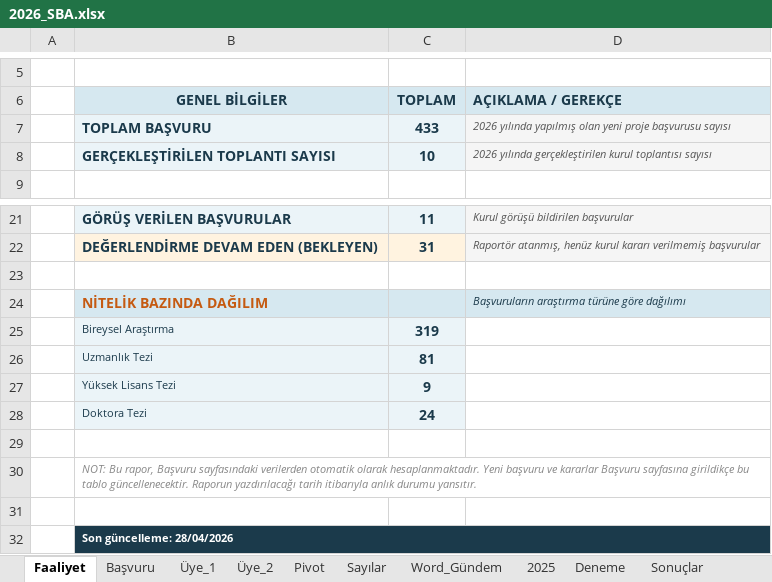
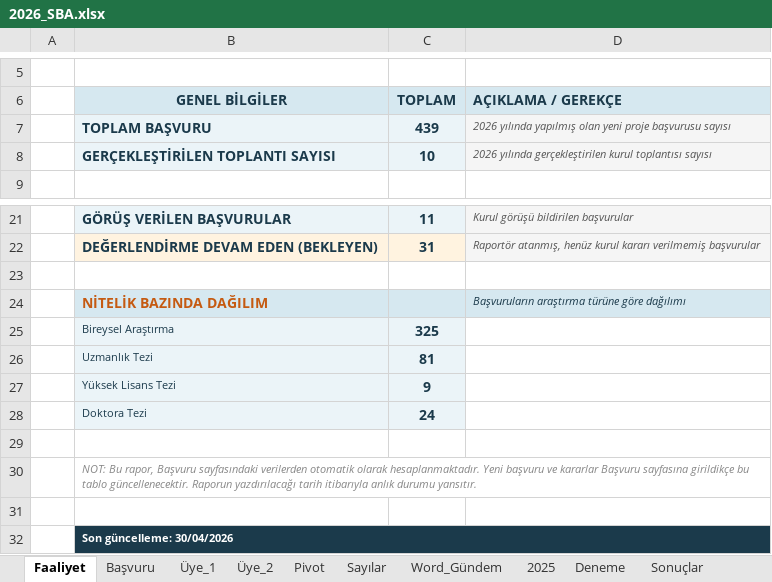
Before and after one commit to MahsuniTurkatar/sba-analiz, an Excel workbook: 2026_SBA.xlsx, sheet Faaliyet, drawn as a sheet; only a part is shown, gaps mark what is left out; values as stored, in another font and other column widths than the file's, no borders; the diff names each change by its address in the sheet, - before the commit and + after, or states it on an @@ line.

```diff
--- a/2026_SBA.xlsx (sheet Faaliyet)
+++ b/2026_SBA.xlsx (sheet Faaliyet)
-C7 (TOPLAM): 433
+C7 (TOPLAM): 439
-C25 (TOPLAM): 319
+C25 (TOPLAM): 325
-B32 (GENEL BİLGİLER): Son güncelleme: 28/04/2026
+B32 (GENEL BİLGİLER): Son güncelleme: 30/04/2026
```
Also changed, not shown: sheet Pivot, sheet Başvuru, sheet Üye_1, sheet Üye_2.
